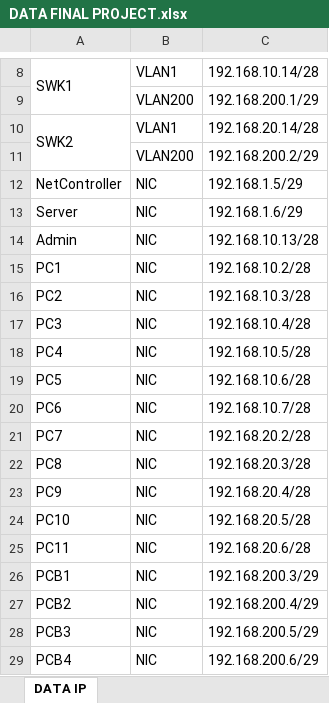
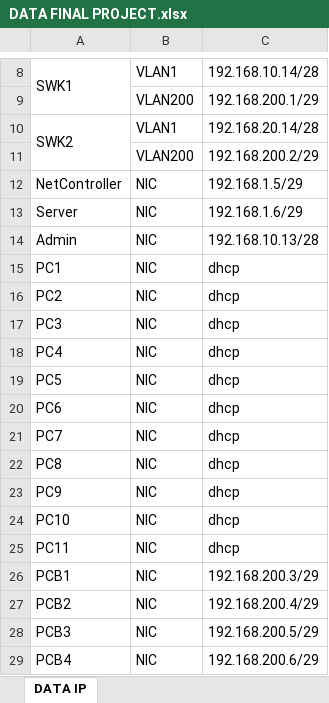
Before and after one commit to noerfadil26/FinalProjectNP, an Excel workbook: DATA FINAL PROJECT.xlsx, sheet DATA IP, drawn as a sheet; only a part is shown, gaps mark what is left out; values as stored, in another font and other column widths than the file's, no borders; the diff names each change by its address in the sheet, - before the commit and + after, or states it on an @@ line.

Commit message:
Testing Final Project

```diff
--- a/DATA FINAL PROJECT.xlsx (sheet DATA IP)
+++ b/DATA FINAL PROJECT.xlsx (sheet DATA IP)
-C15: 192.168.10.2/28
+C15: dhcp
-C16: 192.168.10.3/28
+C16: dhcp
-C17: 192.168.10.4/28
+C17: dhcp
-C18: 192.168.10.5/28
+C18: dhcp
-C19: 192.168.10.6/28
+C19: dhcp
-C20: 192.168.10.7/28
+C20: dhcp
-C21: 192.168.20.2/28
+C21: dhcp
-C22: 192.168.20.3/28
+C22: dhcp
-C23: 192.168.20.4/28
+C23: dhcp
-C24: 192.168.20.5/28
+C24: dhcp
-C25: 192.168.20.6/28
+C25: dhcp
```
Also changed, not shown: 8 other files.
